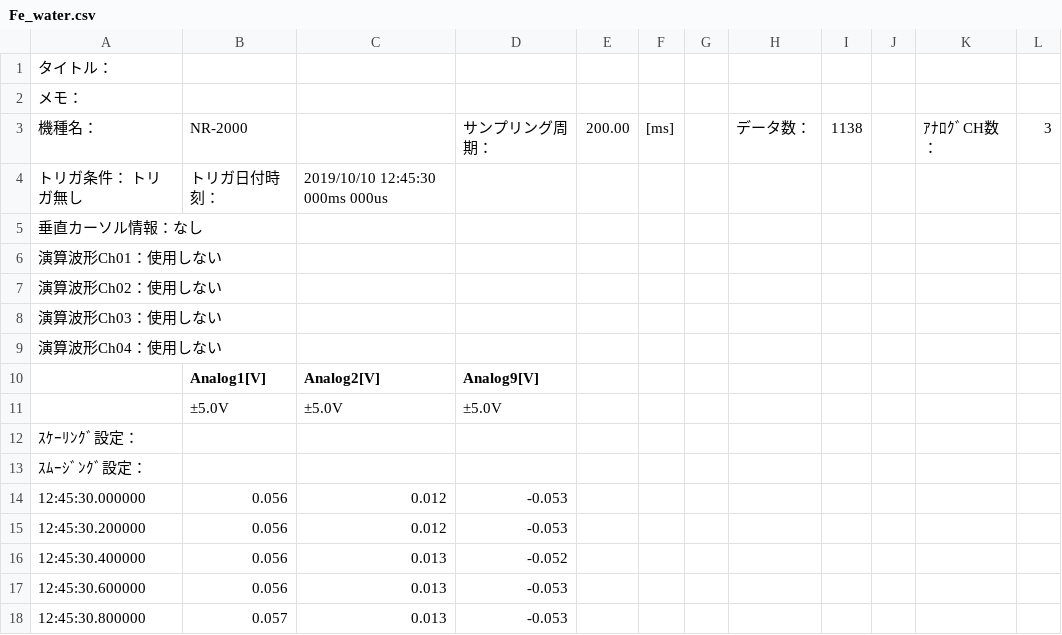
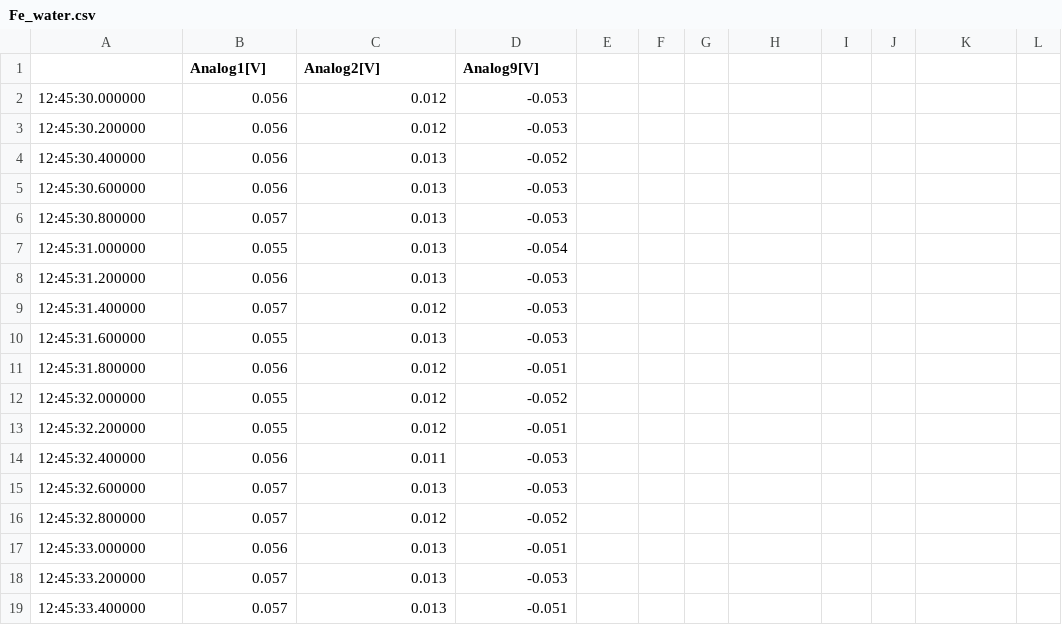
Before and after one commit to m12watanabe1a/TensileTest, a CSV file: data/Fe_water.csv, drawn as a sheet; only a part is shown; the shorter side is filled out with more unchanged rows.

```diff
--- a/data/Fe_water.csv
+++ b/data/Fe_water.csv
@@ -1,14 +1,2 @@
-タイトル：,
-メモ：,
-機種名：,NR-2000,,サンプリング周期：,200.00,[ms],,データ数：,1138,,ｱﾅﾛｸﾞCH数：,3
-トリガ条件： トリガ無し,トリガ日付時刻：,2019/10/10 12:45:30 000ms 000us
-垂直カーソル情報：なし
-演算波形Ch01：使用しない
-演算波形Ch02：使用しない
-演算波形Ch03：使用しない
-演算波形Ch04：使用しない
 ,Analog1[V],Analog2[V],Analog9[V]
-,±5.0V,±5.0V,±5.0V
-ｽｹｰﾘﾝｸﾞ設定：,,,
-ｽﾑｰｼﾞﾝｸﾞ設定：,,,
 "12:45:30.000000",0.056,0.012,-0.053
```
Also changed, not shown: data/Al.csv, data/Fe_ro.csv, 3 other files.
